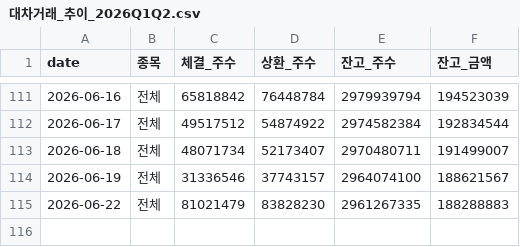
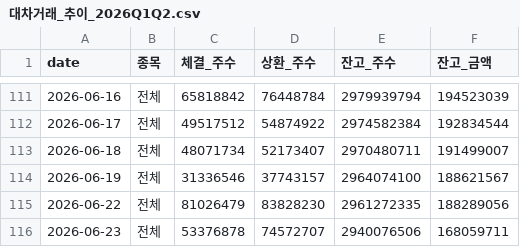
Before and after one commit to happymon77/kospi-analysis, a CSV file: data/대차거래_추이_2026Q1Q2.csv, drawn as a sheet; only a part is shown, gaps mark what is left out.

```diff
--- a/data/대차거래_추이_2026Q1Q2.csv
+++ b/data/대차거래_추이_2026Q1Q2.csv
@@ -114,2 +114,3 @@
 2026-06-19,전체,31336546,37743157,2964074100,188621567
-2026-06-22,전체,81021479,83828230,2961267335,188288883
+2026-06-22,전체,81026479,83828230,2961272335,188289056
+2026-06-23,전체,53376878,74572707,2940076506,168059711
```
Also changed, not shown: data/jeungsi_jageum_2026Q1Q2.csv, data/naver_kospi_daily.csv, 4 other files.
